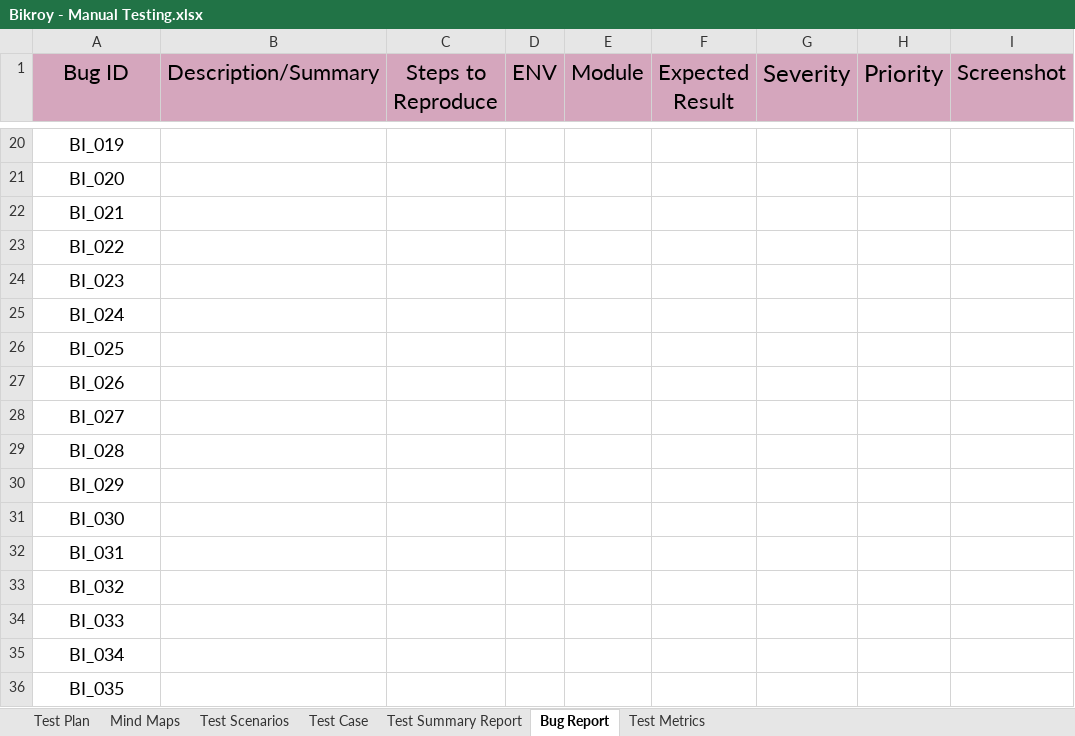
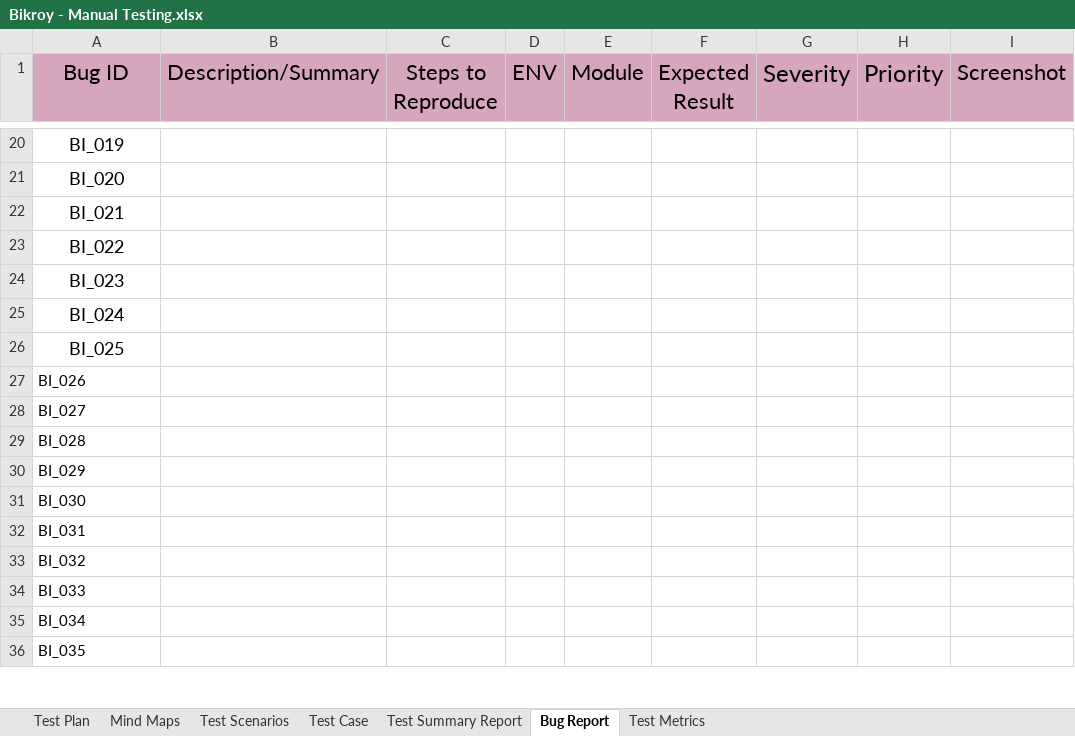
Before and after one commit to mohammedWasik/Bikroy-Manual-Testing, an Excel workbook: Bikroy - Manual Testing.xlsx, sheet Bug Report, drawn as a sheet; only a part is shown, gaps mark what is left out; values as stored, in another font and other column widths than the file's, no borders; charts and pictures not drawn; the diff covers the shown part only; the diff names each change by its address in the sheet, - before the commit and + after, or states it on an @@ line.

```diff
--- a/Bikroy - Manual Testing.xlsx (sheet Bug Report)
+++ b/Bikroy - Manual Testing.xlsx (sheet Bug Report)
@@ A27:A36 text size: smaller, alignment: center → left @@
```
Also changed, not shown: 7 edited cells and cell formats elsewhere in this sheet, sheet Test Case, sheet Test Summary Report, sheet Test Metrics, sheet Test Scenarios, charts or pictures.
